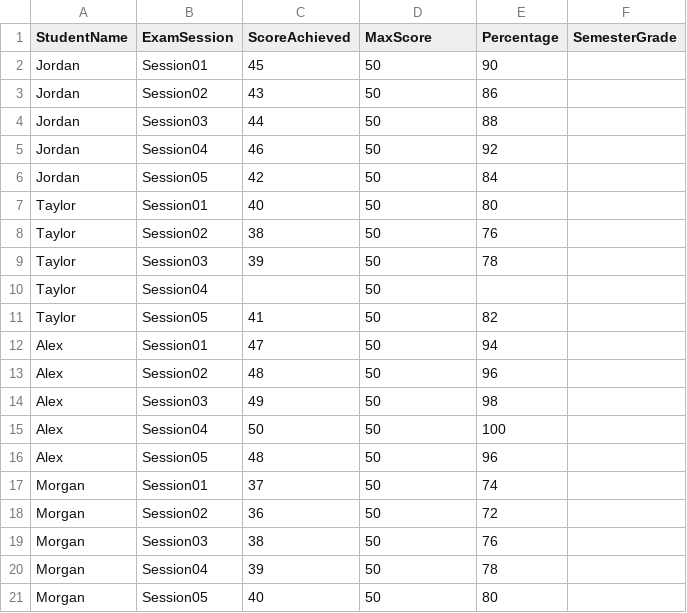
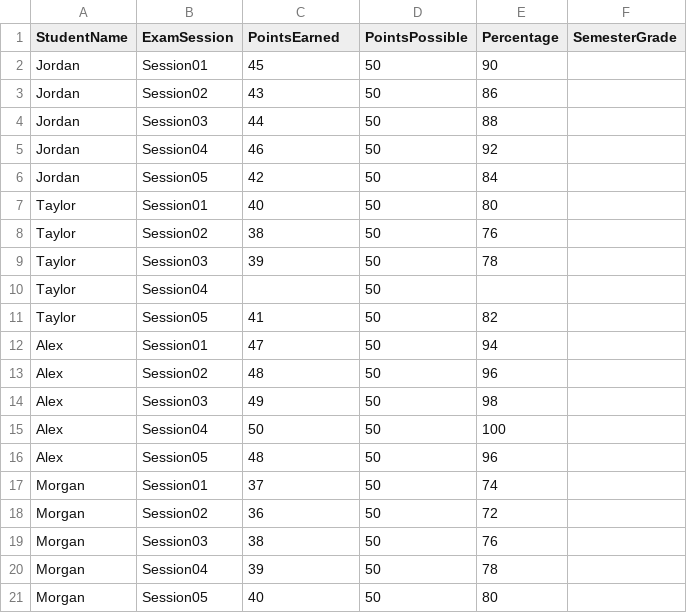
Before and after one commit to modengann/Adv-DataFrame-Quiz-2, a CSV file: student_grade_data.csv, drawn as a sheet.

Commit message:
Update student_grade_data.csv

```diff
--- a/student_grade_data.csv
+++ b/student_grade_data.csv
@@ -1,2 +1,2 @@
-"StudentName","ExamSession","ScoreAchieved","MaxScore","Percentage", "SemesterGrade"
+"StudentName","ExamSession","PointsEarned","PointsPossible","Percentage", "SemesterGrade"
 "Jordan", "Session01", "45", "50", "90", ""
```
